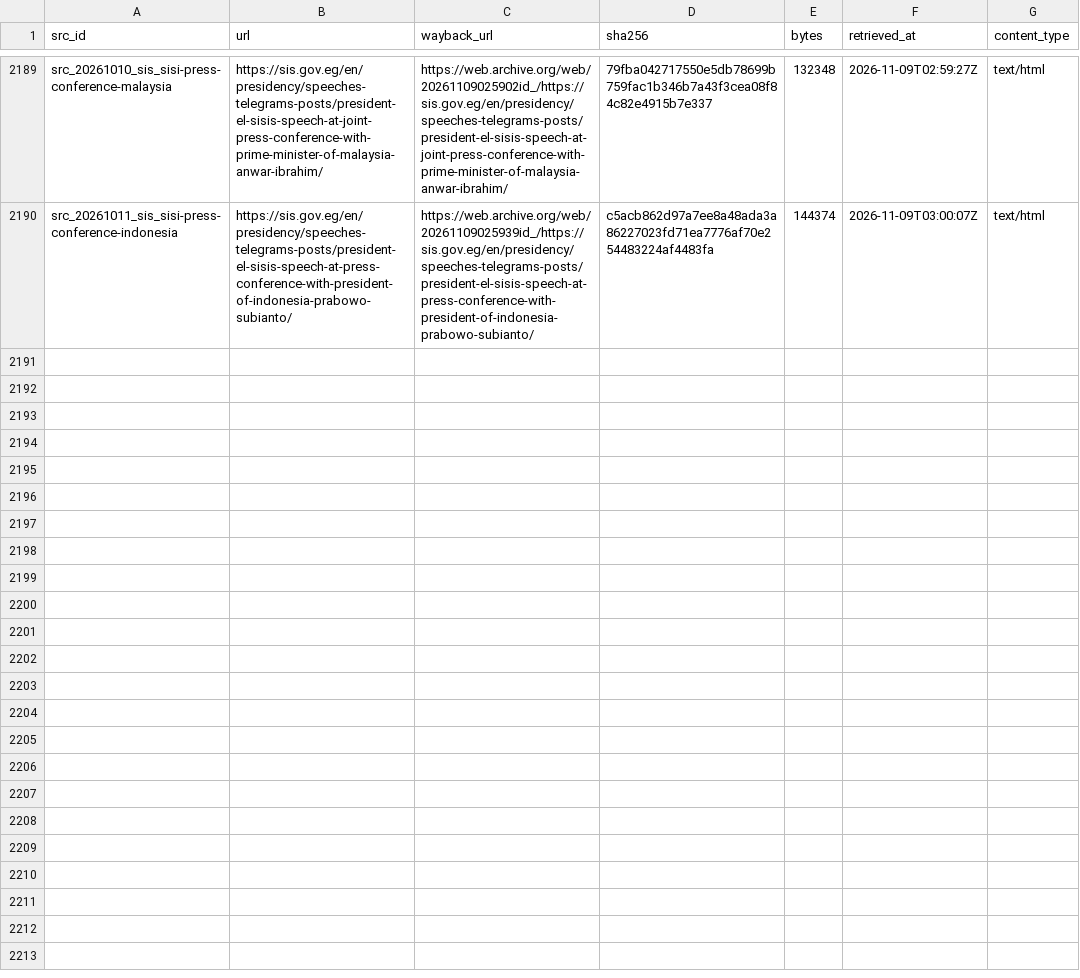
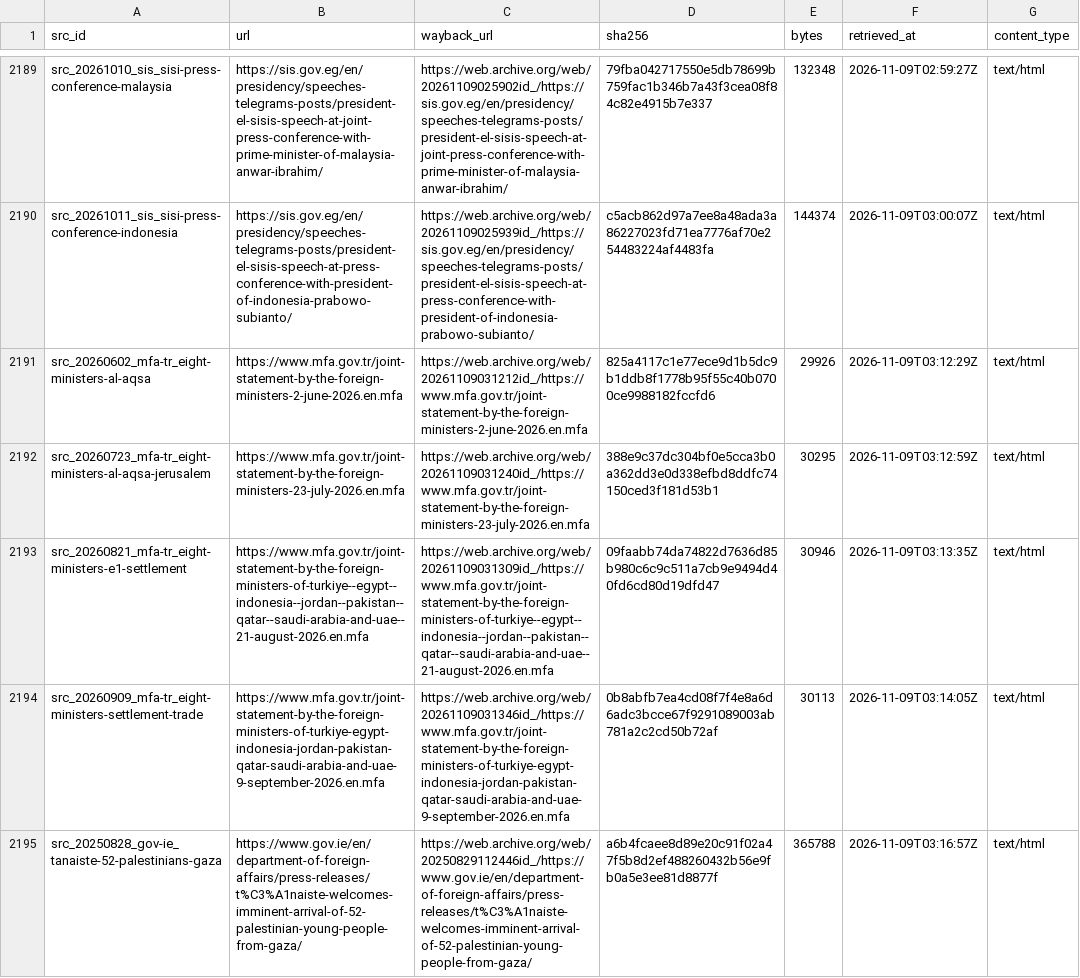
Before and after one commit to mohazed/GAI, a CSV file: archive/index.csv, drawn as a sheet; only a part is shown, gaps mark what is left out; the diff names each change by its address in the sheet, - before the commit and + after, or states it on an @@ line.

```diff
--- a/archive/index.csv
+++ b/archive/index.csv
+row 2191: src_20260602_mfa-tr_eight-ministers-al-aqsa | https://www.mfa.gov.tr/joint-statement-by-the-foreign-ministers-2-june-2026.en.mfa | https://web.archive.org/web/20261109031212id_/https://www.mfa.gov.tr/joint-statement-by-the-foreign-ministers-2-june-2026.en.mfa | 825a4117c1e77ece9d1b5dc9b1ddb8f1778b95f55c40b0700ce9988182fccfd6 | 29926 | 2026-11-09T03:12:29Z | text/html
+row 2192: src_20260723_mfa-tr_eight-ministers-al-aqsa-jerusalem | https://www.mfa.gov.tr/joint-statement-by-the-foreign-ministers-23-july-2026.en.mfa | https://web.archive.org/web/20261109031240id_/https://www.mfa.gov.tr/joint-statement-by-the-foreign-ministers-23-july-2026.en.mfa | 388e9c37dc304bf0e5cca3b0a362dd3e0d338efbd8ddfc74150ced3f181d53b1 | 30295 | 2026-11-09T03:12:59Z | text/html
+row 2193: src_20260821_mfa-tr_eight-ministers-e1-settlement | https://www.mfa.gov.tr/joint-statement-by-the-foreign-ministers-of-turkiye--egypt--indonesia--jordan--pakistan--qatar--saudi-arabia-and-uae--21-august-2026.en.mfa | https://web.archive.org/web/20261109031309id_/https://www.mfa.gov.tr/joint-statement-by-the-foreign-ministers-of-turkiye--egypt--indonesia--jordan--pakistan--qatar--saudi-arabia-and-uae--21-august-2026.en.mfa | 09faabb74da74822d7636d85b980c6c9c511a7cb9e9494d40fd6cd80d19dfd47 | 30946 | 2026-11-09T03:13:35Z | text/html
+row 2194: src_20260909_mfa-tr_eight-ministers-settlement-trade | https://www.mfa.gov.tr/joint-statement-by-the-foreign-ministers-of-turkiye-egypt-indonesia-jordan-pakistan-qatar-saudi-arabia-and-uae-9-september-2026.en.mfa | https://web.archive.org/web/20261109031346id_/https://www.mfa.gov.tr/joint-statement-by-the-foreign-ministers-of-turkiye-egypt-indonesia-jordan-pakistan-qatar-saudi-arabia-and-uae-9-september-2026.en.mfa | 0b8abfb7ea4cd08f7f4e8a6d6adc3bcce67f9291089003ab781a2c2cd50b72af | 30113 | 2026-11-09T03:14:05Z | text/html
+row 2195: src_20250828_gov-ie_tanaiste-52-palestinians-gaza | https://www.gov.ie/en/department-of-foreign-affairs/press-releases/t%C3%A1naiste-welcomes-imminent-arrival-of-52-palestinian-young-people-from-gaza/ | https://web.archive.org/web/20250829112446id_/https://www.gov.ie/en/department-of-foreign-affairs/press-releases/t%C3%A1naiste-welcomes-imminent-arrival-of-52-palestinian-young-people-from-gaza/ | a6b4fcaee8d89e20c91f02a47f5b8d2ef488260432b56e9fb0a5e3ee81d8877f | 365788 | 2026-11-09T03:16:57Z | text/html
```
Also changed, not shown: 19 other files.
